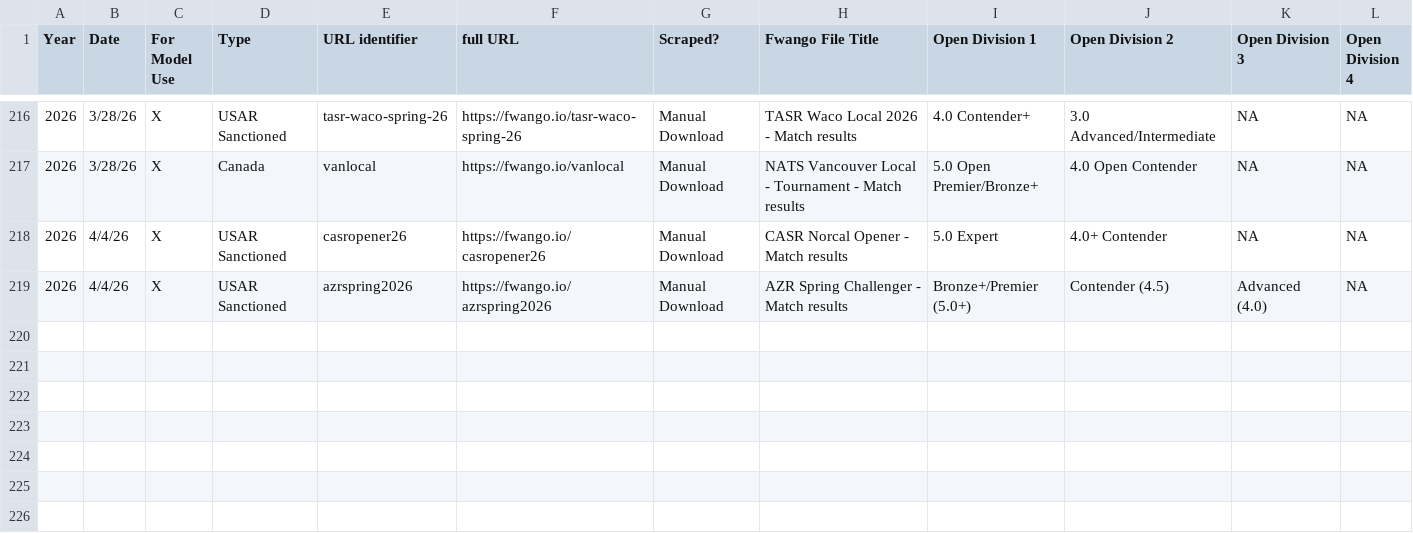
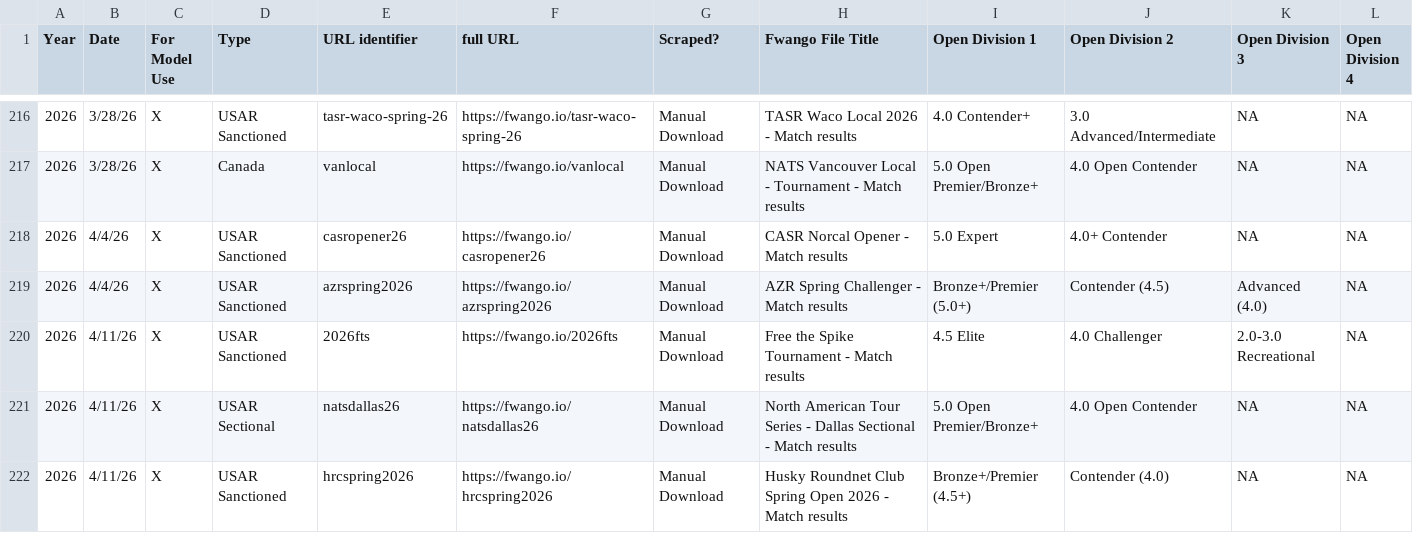
Before and after one commit to USAR-Rankings/rankings_model, a CSV file: Tourney List.csv, drawn as a sheet; only a part is shown, gaps mark what is left out; rows hold the shown columns only; the diff names each change by its address in the sheet, - before the commit and + after, or states it on an @@ line.

Commit message:
Weekly ELO update (NATS Dallas + others)

```diff
--- a/Tourney List.csv
+++ b/Tourney List.csv
+row 220: 2026 | 4/11/26 | X | USAR Sanctioned | 2026fts | https://fwango.io/2026fts | Manual Download | Free the Spike Tournament - Match results | 4.5 Elite | 4.0 Challenger | 2.0-3.0 Recreational | NA
+row 221: 2026 | 4/11/26 | X | USAR Sectional | natsdallas26 | https://fwango.io/natsdallas26 | Manual Download | North American Tour Series - Dallas Sectional - Match results | 5.0 Open Premier/Bronze+ | 4.0 Open Contender | NA | NA
+row 222: 2026 | 4/11/26 | X | USAR Sanctioned | hrcspring2026 | https://fwango.io/hrcspring2026 | Manual Download | Husky Roundnet Club Spring Open 2026 - Match results | Bronze+/Premier (4.5+) | Contender (4.0) | NA | NA
```
Also changed, not shown: 3 other files.
